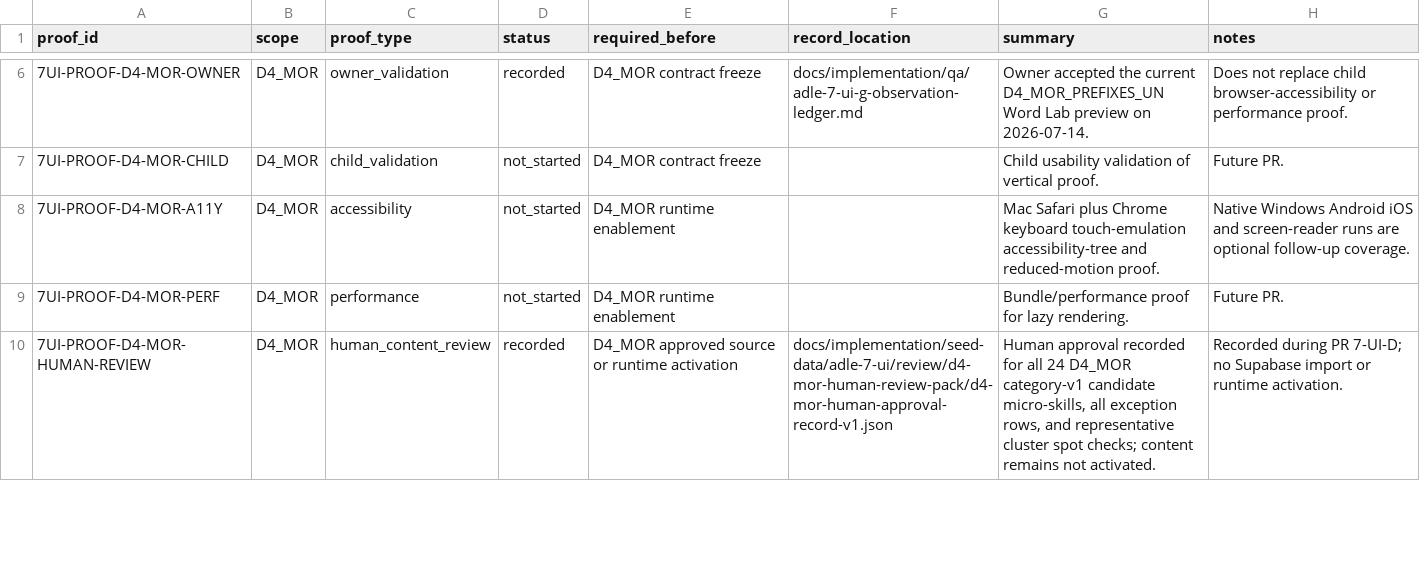
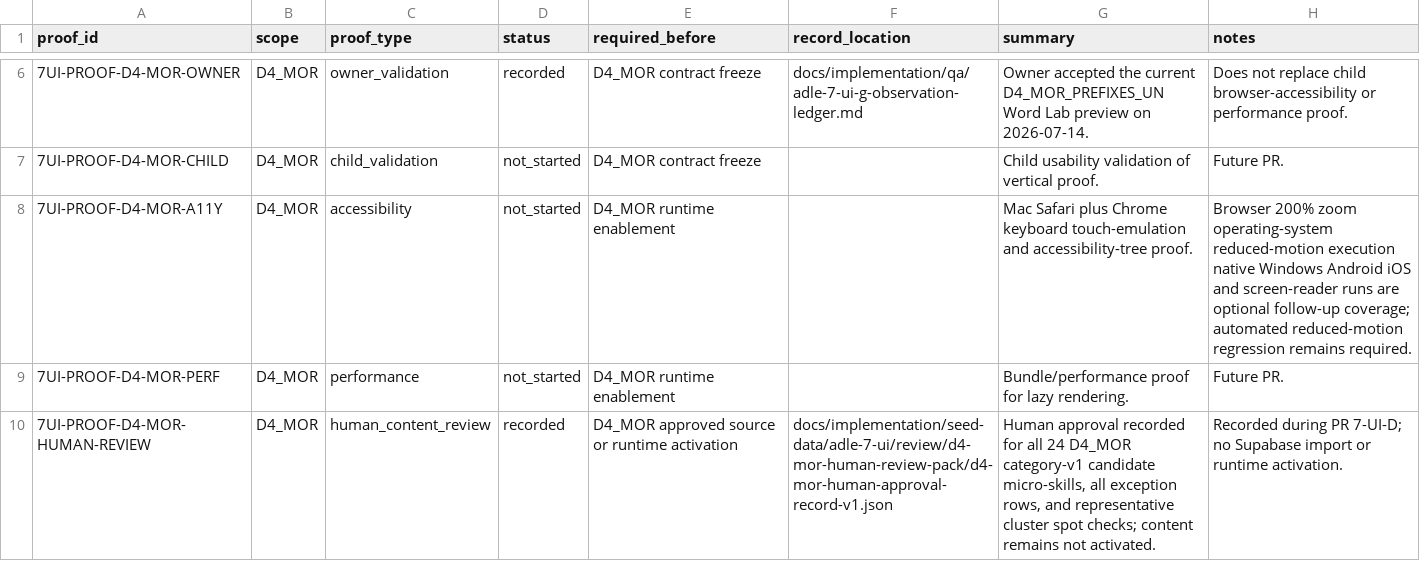
Before and after one commit to leesanderson1992-hash/scarletts-spells, a CSV file: docs/implementation/seed-data/adle-7-ui/control-matrix/adle-7-ui-proof-register.csv, drawn as a sheet; only a part is shown, gaps mark what is left out.

Commit message:
fix(adle): address Chrome acceptance findings

```diff
--- a/docs/implementation/seed-data/adle-7-ui/control-matrix/adle-7-ui-proof-register.csv
+++ b/docs/implementation/seed-data/adle-7-ui/control-matrix/adle-7-ui-proof-register.csv
@@ -7,3 +7,3 @@ proof_id,scope,proof_type,status,required_before,record_location,summary,notes
 7UI-PROOF-D4-MOR-CHILD,D4_MOR,child_validation,not_started,D4_MOR contract freeze,,Child usability validation of vertical proof.,Future PR.
-7UI-PROOF-D4-MOR-A11Y,D4_MOR,accessibility,not_started,D4_MOR runtime enablement,,Mac Safari plus Chrome keyboard touch-emulation accessibility-tree and reduced-motion proof.,Native Windows Android iOS and screen-reader runs are optional follow-up coverage.
+7UI-PROOF-D4-MOR-A11Y,D4_MOR,accessibility,not_started,D4_MOR runtime enablement,,Mac Safari plus Chrome keyboard touch-emulation and accessibility-tree proof.,Browser 200% zoom operating-system reduced-motion execution native Windows Android iOS and screen-reader runs are optional follow-up coverage; automated reduced-motion regression remains required.
 7UI-PROOF-D4-MOR-PERF,D4_MOR,performance,not_started,D4_MOR runtime enablement,,Bundle/performance proof for lazy rendering.,Future PR.
```
Also changed, not shown: 10 other files.
